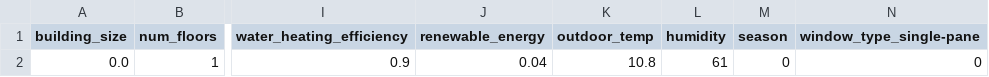
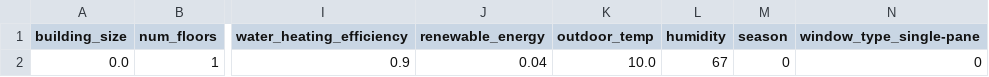
Before and after one commit to MiseryGate/frugalectric, a CSV file: data/data_predict.csv, drawn as a sheet; only a part is shown, gaps mark what is left out; the diff names each change by its address in the sheet, - before the commit and + after, or states it on an @@ line.

```diff
--- a/data/data_predict.csv
+++ b/data/data_predict.csv
-K2 (outdoor_temp): 10.8
+K2 (outdoor_temp): 10.0
-L2 (humidity): 61
+L2 (humidity): 67
```
Also changed, not shown: 8 other files.
